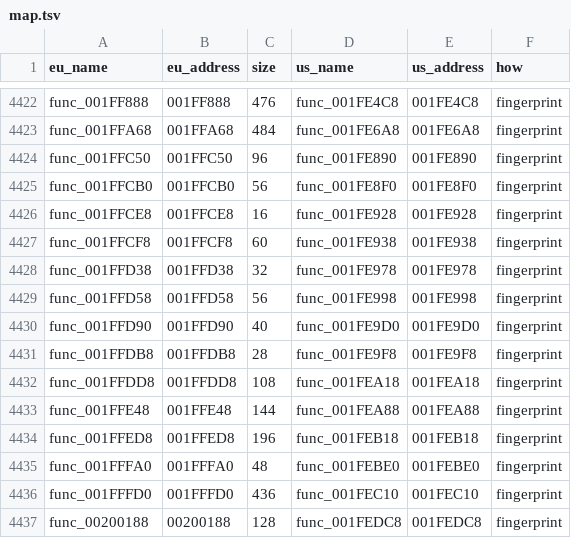
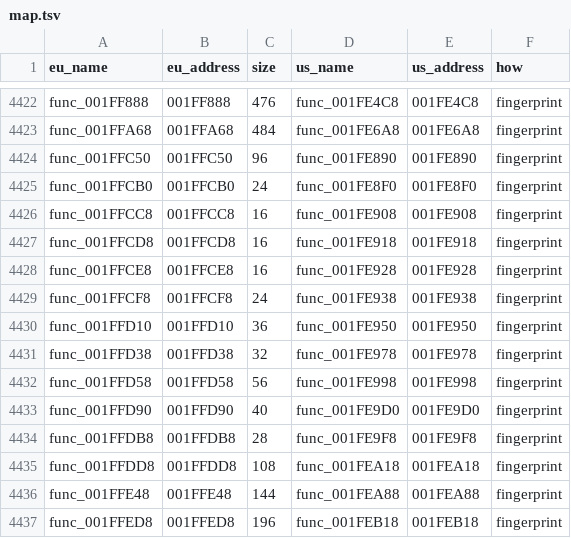
Before and after one commit to OpenThievius/sly1-decomp, a TSV file: config/eu/map.tsv, drawn as a sheet; only a part is shown, gaps mark what is left out; the shorter side is filled out with more unchanged rows.

Commit message:
fix(config): name three library functions splat joins to the one before
func_001FE8F0 and func_001FE938 each call a function that never
returns (a handler through D_00278048 or D_00278640), so nothing ends
them, and splat joined the next functions to them: 0x1FE908 (calls
func_001FE8F0, never returns), 0x1FE918 (swaps the handler at
D_00278048 and returns the old one) and 0x1FE950 (returns the word at
func_001FDA10()'s result plus 8). Their starts are now named in both
versions (PAL 0x1FFCC8, 0x1FFCD8 and 0x1FFD10, the same code), and the
function tables are regenerated.

Verified: tools/setup_asm.py for us and eu, tools/inventory.py wrote
4792 and 4817 rows with the three paired by fingerprint;
inventory.py --check and classify_asm.py --check exit 0.

```diff
--- a/config/eu/map.tsv
+++ b/config/eu/map.tsv
@@ -4424,5 +4424,8 @@ func_001FFA68	001FFA68	484	func_001FE6A8	001FE6A8	fingerprint
 func_001FFC50	001FFC50	96	func_001FE890	001FE890	fingerprint
-func_001FFCB0	001FFCB0	56	func_001FE8F0	001FE8F0	fingerprint
+func_001FFCB0	001FFCB0	24	func_001FE8F0	001FE8F0	fingerprint
+func_001FFCC8	001FFCC8	16	func_001FE908	001FE908	fingerprint
+func_001FFCD8	001FFCD8	16	func_001FE918	001FE918	fingerprint
 func_001FFCE8	001FFCE8	16	func_001FE928	001FE928	fingerprint
-func_001FFCF8	001FFCF8	60	func_001FE938	001FE938	fingerprint
+func_001FFCF8	001FFCF8	24	func_001FE938	001FE938	fingerprint
+func_001FFD10	001FFD10	36	func_001FE950	001FE950	fingerprint
 func_001FFD38	001FFD38	32	func_001FE978	001FE978	fingerprint
```
Also changed, not shown: config/eu/functions.tsv, config/us/functions.tsv, 2 other files.
